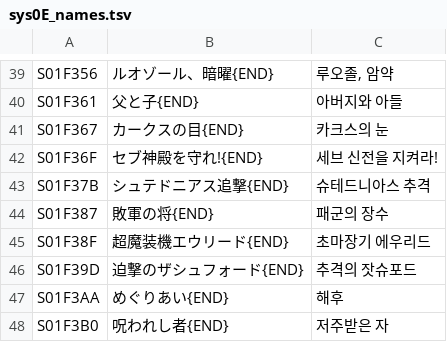
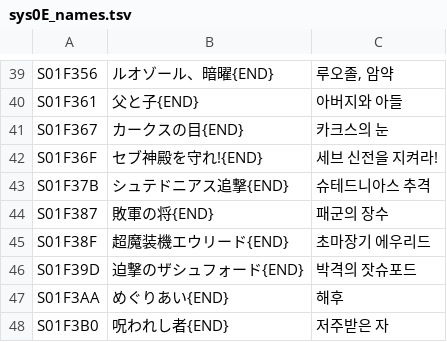
Before and after one commit to game-patch-ko/srwex-ko, a TSV file: tr/sys0E_names.tsv, drawn as a sheet; only a part is shown, gaps mark what is left out.

Commit message:
스테이지 제목·타이틀 로고 한글화, 빠진 창 문자열, 배포 파일(v0.9 베타)
- build/titles.py: 스테이지 도입 제목 64개(세트2 묶음, 글꼴 자료 4번, 블록은 후보 렌더링으로 판독)
- build/logo.py: 타이틀 로고 「슈퍼로봇대전」(BG1 팔레트3, 자료 47번, 뱅크 $BF)
- FORCE_TEXT 창 문자열 7개 추출·번역(트레이닝, 숨겨진 슈우 편, 데이터 오류, 작전 설명 등)
- 한글 글꼴 빈 칸을 0으로 채워 빈칸 글자가 흰 네모로 보이던 문제 수정
- 표기 수정: 솔라티스, 박격의 잣슈포드
- dist/README.txt, dist/OFL.txt. 결과 ROM CRC32 FEBC62A7, xdelta·Flips 적용 MD5 일치
- 인계 문서에 다음 할 일(정식 README → Release → 공개 전환) 정리

Generated automatically using Claude (AI model).

```diff
--- a/tr/sys0E_names.tsv
+++ b/tr/sys0E_names.tsv
@@ -45,3 +45,3 @@ S01F387	敗軍の将{END}	패군의 장수
 S01F38F	超魔装機エウリード{END}	초마장기 에우리드
-S01F39D	迫撃のザシュフォード{END}	추격의 잣슈포드
+S01F39D	迫撃のザシュフォード{END}	박격의 잣슈포드
 S01F3AA	めぐりあい{END}	해후
```
Also changed, not shown: 18 other files.
